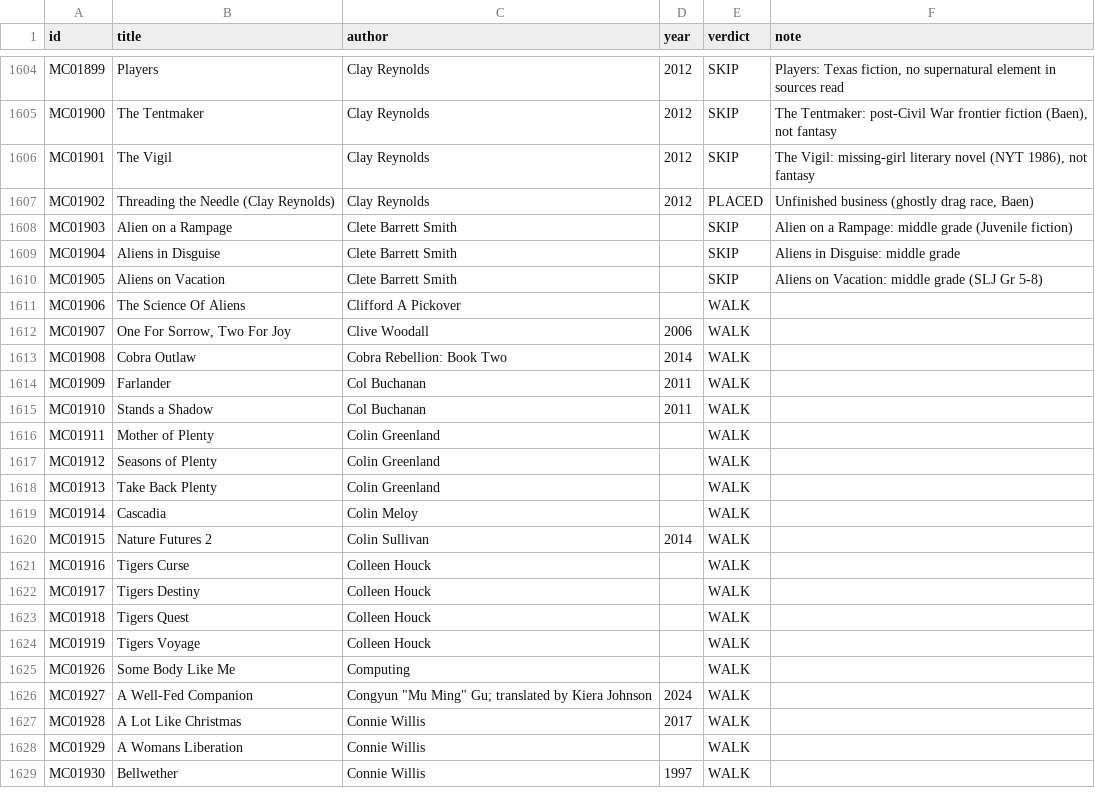
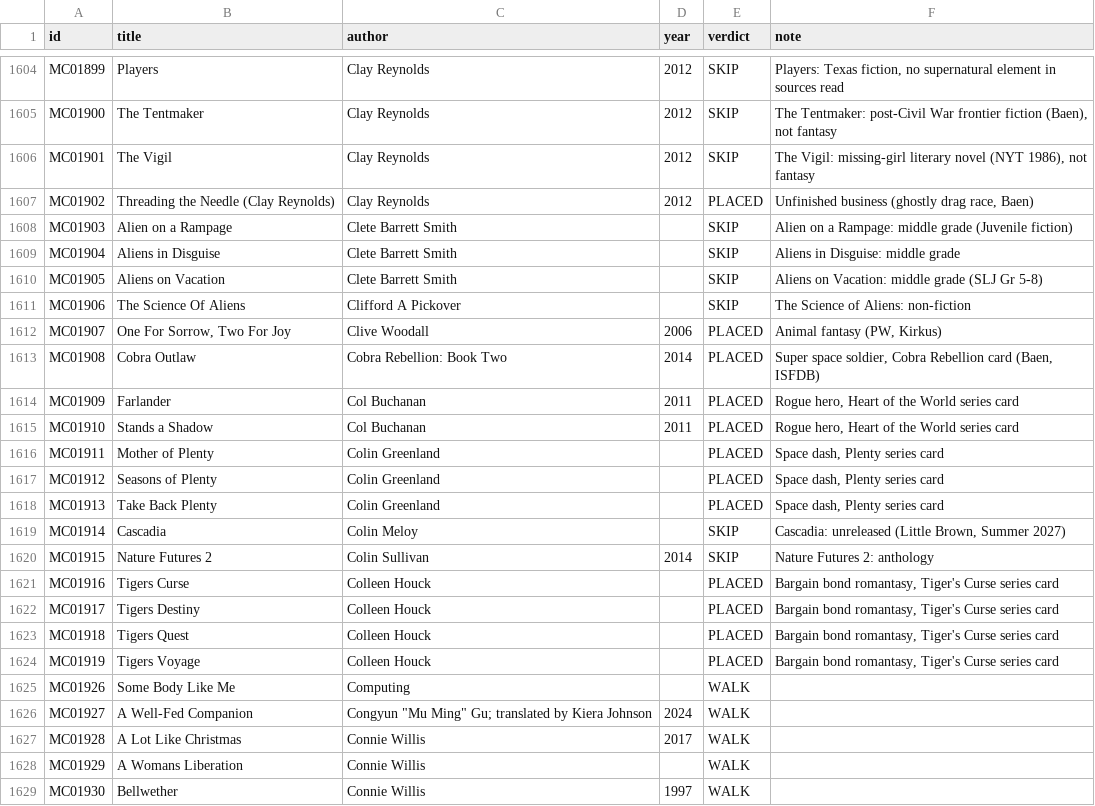
Before and after one commit to GuSoder/sff-taxonomy-browser, a TSV file: taxonomy-shadow/2026-10-ten-k-walk-v5/sweep/verdicts-pass1.tsv, drawn as a sheet; only a part is shown, gaps mark what is left out.

Commit message:
Intake MC01906-01919: Plenty, Heart of the World, Cobra Rebellion, One for Sorrow Two for Joy, Tiger's Curse placed; non-fiction, anthology, unreleased skipped

```diff
--- a/taxonomy-shadow/2026-10-ten-k-walk-v5/sweep/verdicts-pass1.tsv
+++ b/taxonomy-shadow/2026-10-ten-k-walk-v5/sweep/verdicts-pass1.tsv
@@ -1610,16 +1610,16 @@ MC01904	Aliens in Disguise	Clete Barrett Smith		SKIP	Aliens in Disguise: middle
 MC01905	Aliens on Vacation	Clete Barrett Smith		SKIP	Aliens on Vacation: middle grade (SLJ Gr 5-8)
-MC01906	The Science Of Aliens	Clifford A Pickover		WALK	
-MC01907	One For Sorrow, Two For Joy	Clive Woodall	2006	WALK	
-MC01908	Cobra Outlaw	Cobra Rebellion: Book Two	2014	WALK	
-MC01909	Farlander	Col Buchanan	2011	WALK	
-MC01910	Stands a Shadow	Col Buchanan	2011	WALK	
-MC01911	Mother of Plenty	Colin Greenland		WALK	
-MC01912	Seasons of Plenty	Colin Greenland		WALK	
-MC01913	Take Back Plenty	Colin Greenland		WALK	
-MC01914	Cascadia	Colin Meloy		WALK	
-MC01915	Nature Futures 2	Colin Sullivan	2014	WALK	
-MC01916	Tigers Curse	Colleen Houck		WALK	
-MC01917	Tigers Destiny	Colleen Houck		WALK	
-MC01918	Tigers Quest	Colleen Houck		WALK	
-MC01919	Tigers Voyage	Colleen Houck		WALK	
+MC01906	The Science Of Aliens	Clifford A Pickover		SKIP	The Science of Aliens: non-fiction
+MC01907	One For Sorrow, Two For Joy	Clive Woodall	2006	PLACED	Animal fantasy (PW, Kirkus)
+MC01908	Cobra Outlaw	Cobra Rebellion: Book Two	2014	PLACED	Super space soldier, Cobra Rebellion card (Baen, ISFDB)
+MC01909	Farlander	Col Buchanan	2011	PLACED	Rogue hero, Heart of the World series card
+MC01910	Stands a Shadow	Col Buchanan	2011	PLACED	Rogue hero, Heart of the World series card
+MC01911	Mother of Plenty	Colin Greenland		PLACED	Space dash, Plenty series card
+MC01912	Seasons of Plenty	Colin Greenland		PLACED	Space dash, Plenty series card
+MC01913	Take Back Plenty	Colin Greenland		PLACED	Space dash, Plenty series card
+MC01914	Cascadia	Colin Meloy		SKIP	Cascadia: unreleased (Little Brown, Summer 2027)
+MC01915	Nature Futures 2	Colin Sullivan	2014	SKIP	Nature Futures 2: anthology
+MC01916	Tigers Curse	Colleen Houck		PLACED	Bargain bond romantasy, Tiger's Curse series card
+MC01917	Tigers Destiny	Colleen Houck		PLACED	Bargain bond romantasy, Tiger's Curse series card
+MC01918	Tigers Quest	Colleen Houck		PLACED	Bargain bond romantasy, Tiger's Curse series card
+MC01919	Tigers Voyage	Colleen Houck		PLACED	Bargain bond romantasy, Tiger's Curse series card
 MC01926	Some Body Like Me	Computing		WALK	
```
Also changed, not shown: 12 other files.
